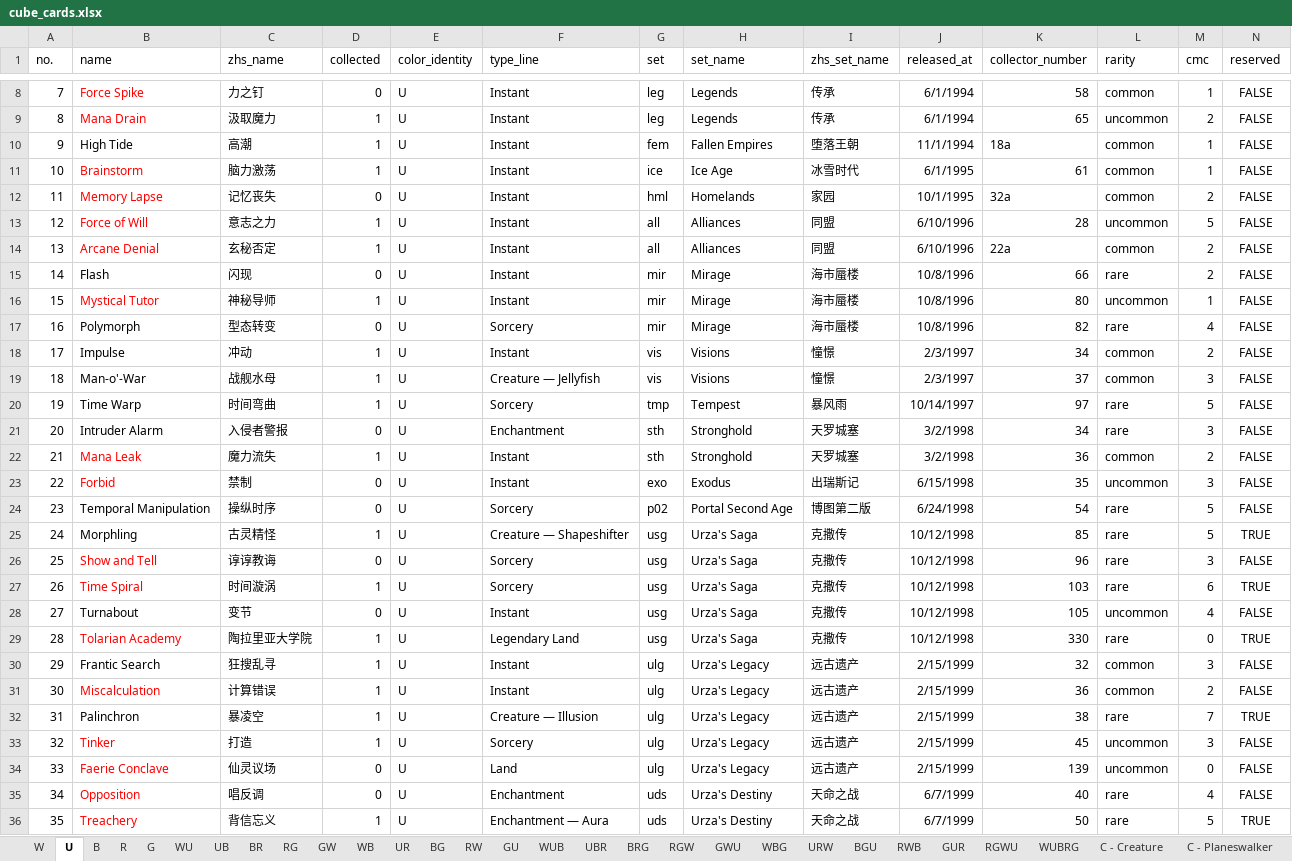
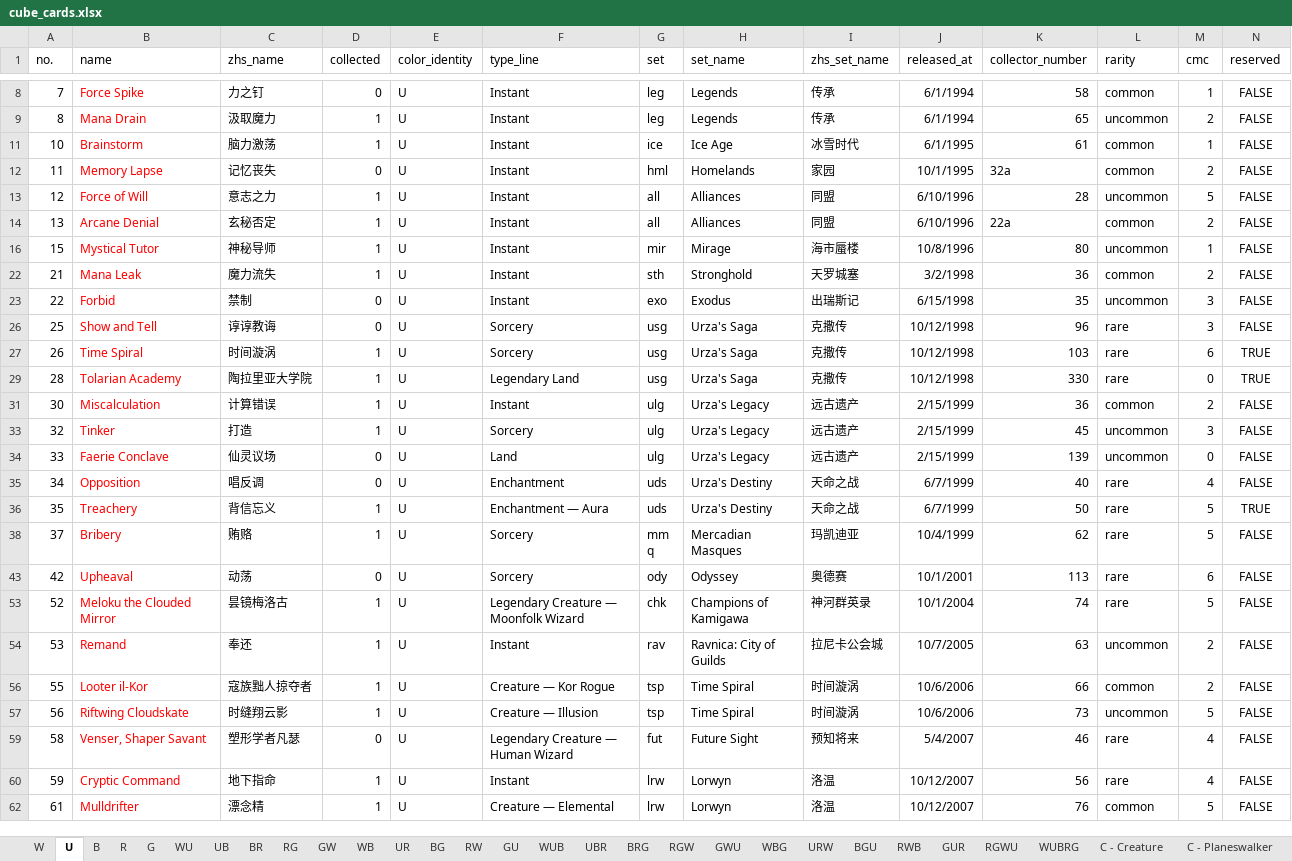
Before and after one commit to RuohengLiu/MTG-CUBE, an Excel workbook: cube_cards.xlsx, sheet U, drawn as a sheet; only a part is shown, gaps mark what is left out; the shorter side is filled out with more unchanged rows; values as stored, in another font and other column widths than the file's, no borders; the diff covers the shown part only; the diff names each change by its address in the sheet, - before the commit and + after, or states it on an @@ line.

```diff
--- a/cube_cards.xlsx (sheet U)
+++ b/cube_cards.xlsx (sheet U)
@@ row 10 hidden: 9 | High Tide | 高潮 | 1 | U | Instant | fem | Fallen Empires | 堕落王朝 | 11/1/1994 | 18a | common | 1 | FALSE @@
@@ row 15 hidden: 14 | Flash | 闪现 | 0 | U | Instant | mir | Mirage | 海市蜃楼 | 10/8/1996 | 66 | rare | 2 | FALSE @@
@@ row 17 hidden: 16 | Polymorph | 型态转变 | 0 | U | Sorcery | mir | Mirage | 海市蜃楼 | 10/8/1996 | 82 | rare | 4 | FALSE @@
@@ row 18 hidden: 17 | Impulse | 冲动 | 1 | U | Instant | vis | Visions | 憧憬 | 2/3/1997 | 34 | common | 2 | FALSE @@
@@ row 19 hidden: 18 | Man-o'-War | 战舰水母 | 1 | U | Creature — Jellyfish | vis | Visions | 憧憬 | 2/3/1997 | 37 | common | 3 | FALSE @@
@@ row 20 hidden: 19 | Time Warp | 时间弯曲 | 1 | U | Sorcery | tmp | Tempest | 暴风雨 | 10/14/1997 | 97 | rare | 5 | FALSE @@
@@ row 21 hidden: 20 | Intruder Alarm | 入侵者警报 | 0 | U | Enchantment | sth | Stronghold | 天罗城塞 | 3/2/1998 | 34 | rare | 3 | FALSE @@
@@ row 24 hidden: 23 | Temporal Manipulation | 操纵时序 | 0 | U | Sorcery | p02 | Portal Second Age | 博图第二版 | 6/24/1998 | 54 | rare | 5 | FALSE @@
@@ row 25 hidden: 24 | Morphling | 古灵精怪 | 1 | U | Creature — Shapeshifter | usg | Urza's Saga | 克撒传 | 10/12/1998 | 85 | rare | 5 | TRUE @@
@@ row 28 hidden: 27 | Turnabout | 变节 | 0 | U | Instant | usg | Urza's Saga | 克撒传 | 10/12/1998 | 105 | uncommon | 4 | FALSE @@
@@ row 30 hidden: 29 | Frantic Search | 狂搜乱寻 | 1 | U | Instant | ulg | Urza's Legacy | 远古遗产 | 2/15/1999 | 32 | common | 3 | FALSE @@
@@ row 32 hidden: 31 | Palinchron | 暴凌空 | 1 | U | Creature — Illusion | ulg | Urza's Legacy | 远古遗产 | 2/15/1999 | 38 | rare | 7 | TRUE @@
```
Also changed, not shown: 53 hidden or unhidden rows elsewhere in this sheet, sheet W, sheet G, sheet R, sheet B, sheet C - Artifact, sheet GW, 16 more sheets.
